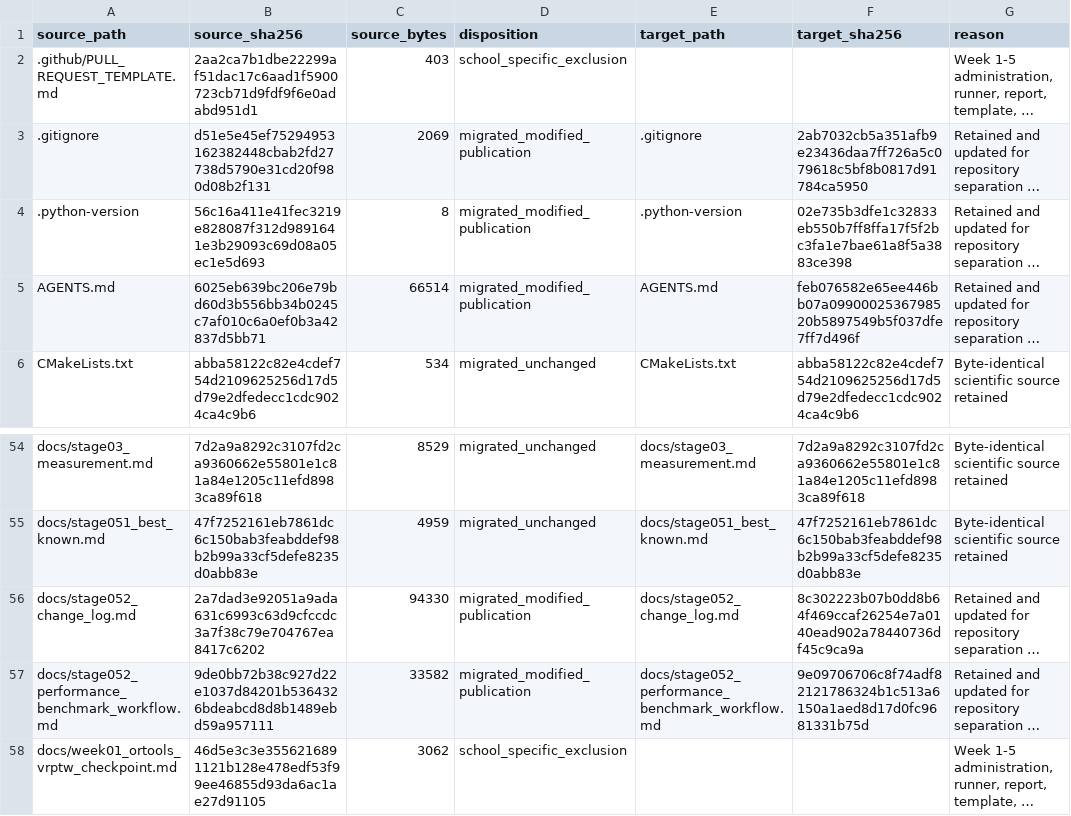
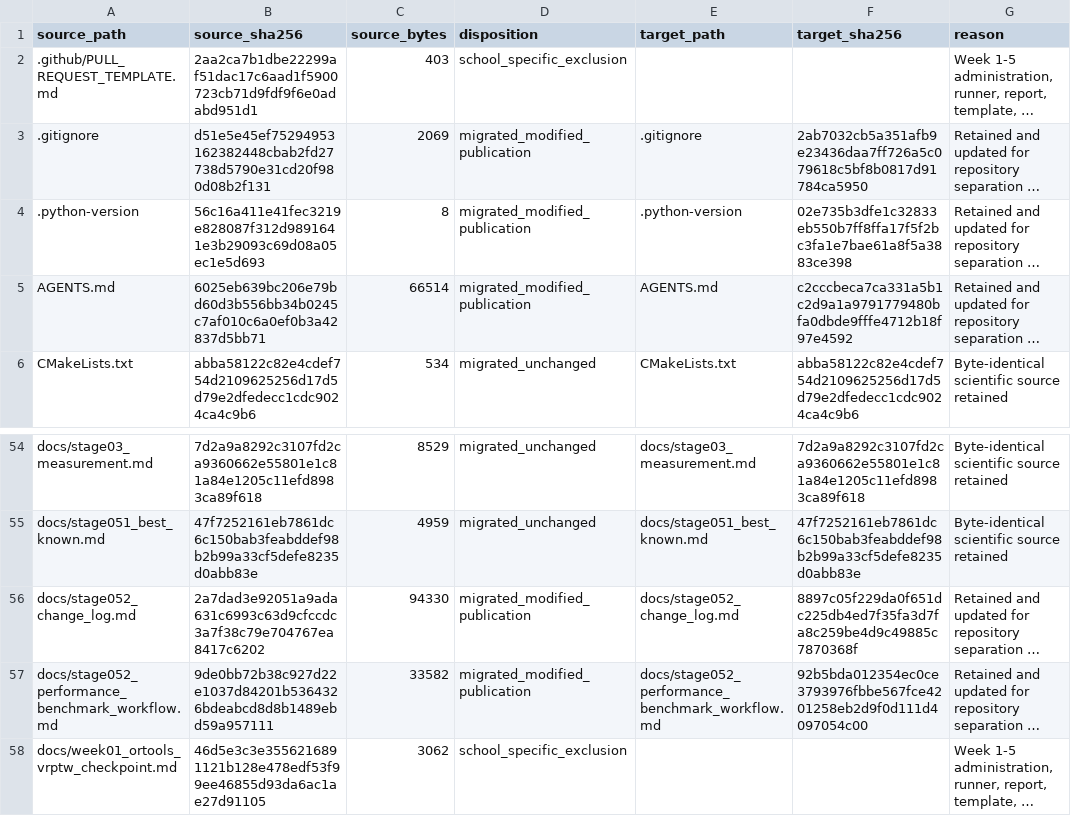
Before and after one commit to 0neblaze/TxnOpt, a CSV file: docs/provenance/source-file-disposition.csv, drawn as a sheet; only a part is shown, gaps mark what is left out; long unchanged cells end in …; the diff names each change by its address in the sheet, - before the commit and + after, or states it on an @@ line.

```diff
--- a/docs/provenance/source-file-disposition.csv
+++ b/docs/provenance/source-file-disposition.csv
-F5 (target_sha256): feb076582e65ee446bb07a0990002536798520b5897549b5f037dfe7ff7d496f
+F5 (target_sha256): c2cccbeca7ca331a5b1c2d9a1a9791779480bfa0dbde9fffe4712b18f97e4592
-F56 (target_sha256): 8c302223b07b0dd8b64f469ccaf26254e7a0140ead902a78440736df45c9ca9a
+F56 (target_sha256): 8897c05f229da0f651dc225db4ed7f35fa3d7fa8c259be4d9c49885c7870368f
-F57 (target_sha256): 9e09706706c8f74adf82121786324b1c513a6150a1aed8d17d0fc9681331b75d
+F57 (target_sha256): 92b5bda012354ec0ce3793976fbbe567fce4201258eb2d9f0d111d4097054c00
```
Also changed, not shown: 6 other files.
